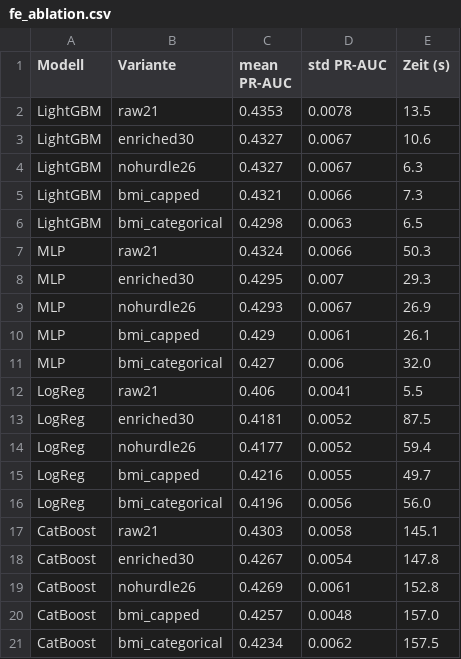
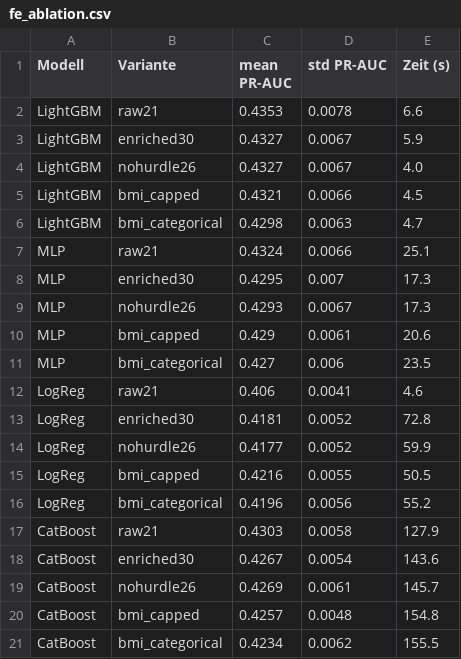
Before and after one commit to Hasher26/Diabetes-Prediction-Hasher, a CSV file: outputs/07_modeling_opt/fe_ablation.csv, drawn as a sheet.

```diff
--- a/outputs/07_modeling_opt/fe_ablation.csv
+++ b/outputs/07_modeling_opt/fe_ablation.csv
@@ -1,21 +1,21 @@
 Modell,Variante,mean PR-AUC,std PR-AUC,Zeit (s)
-LightGBM,raw21,0.4353,0.0078,13.5
-LightGBM,enriched30,0.4327,0.0067,10.6
-LightGBM,nohurdle26,0.4327,0.0067,6.3
-LightGBM,bmi_capped,0.4321,0.0066,7.3
-LightGBM,bmi_categorical,0.4298,0.0063,6.5
-MLP,raw21,0.4324,0.0066,50.3
-MLP,enriched30,0.4295,0.007,29.3
-MLP,nohurdle26,0.4293,0.0067,26.9
-MLP,bmi_capped,0.429,0.0061,26.1
-MLP,bmi_categorical,0.427,0.006,32.0
-LogReg,raw21,0.406,0.0041,5.5
-LogReg,enriched30,0.4181,0.0052,87.5
-LogReg,nohurdle26,0.4177,0.0052,59.4
-LogReg,bmi_capped,0.4216,0.0055,49.7
-LogReg,bmi_categorical,0.4196,0.0056,56.0
-CatBoost,raw21,0.4303,0.0058,145.1
-CatBoost,enriched30,0.4267,0.0054,147.8
-CatBoost,nohurdle26,0.4269,0.0061,152.8
-CatBoost,bmi_capped,0.4257,0.0048,157.0
-CatBoost,bmi_categorical,0.4234,0.0062,157.5
+LightGBM,raw21,0.4353,0.0078,6.6
+LightGBM,enriched30,0.4327,0.0067,5.9
+LightGBM,nohurdle26,0.4327,0.0067,4.0
+LightGBM,bmi_capped,0.4321,0.0066,4.5
+LightGBM,bmi_categorical,0.4298,0.0063,4.7
+MLP,raw21,0.4324,0.0066,25.1
+MLP,enriched30,0.4295,0.007,17.3
+MLP,nohurdle26,0.4293,0.0067,17.3
+MLP,bmi_capped,0.429,0.0061,20.6
+MLP,bmi_categorical,0.427,0.006,23.5
+LogReg,raw21,0.406,0.0041,4.6
+LogReg,enriched30,0.4181,0.0052,72.8
+LogReg,nohurdle26,0.4177,0.0052,59.9
+LogReg,bmi_capped,0.4216,0.0055,50.5
+LogReg,bmi_categorical,0.4196,0.0056,55.2
+CatBoost,raw21,0.4303,0.0058,127.9
+CatBoost,enriched30,0.4267,0.0054,143.6
+CatBoost,nohurdle26,0.4269,0.0061,145.7
+CatBoost,bmi_capped,0.4257,0.0048,154.8
+CatBoost,bmi_categorical,0.4234,0.0062,155.5
```
Also changed, not shown: notebooks/catboost_info/learn_error.tsv, notebooks/catboost_info/time_left.tsv, 8 other files.
